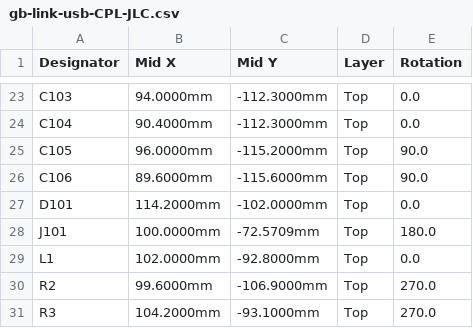
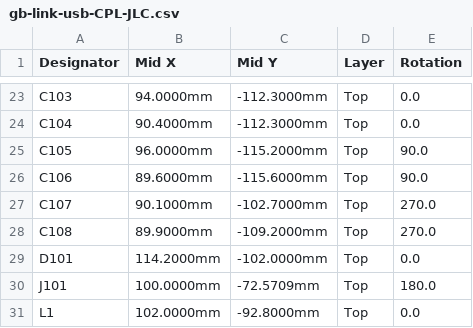
Before and after one commit to hazy2go/gb-link-usb, a CSV file: hw/rev-a/fab/gb-link-usb-CPL-JLC.csv, drawn as a sheet; only a part is shown, gaps mark what is left out; the shorter side is filled out with more unchanged rows.

```diff
--- a/hw/rev-a/fab/gb-link-usb-CPL-JLC.csv
+++ b/hw/rev-a/fab/gb-link-usb-CPL-JLC.csv
@@ -26,2 +26,4 @@ C105,96.0000mm,-115.2000mm,Top,90.0
 C106,89.6000mm,-115.6000mm,Top,90.0
+C107,90.1000mm,-102.7000mm,Top,270.0
+C108,89.9000mm,-109.2000mm,Top,270.0
 D101,114.2000mm,-102.0000mm,Top,0.0
```
Also changed, not shown: hw/rev-a/fab/gb-link-usb-BOM-JLC.csv, 39 other files.
